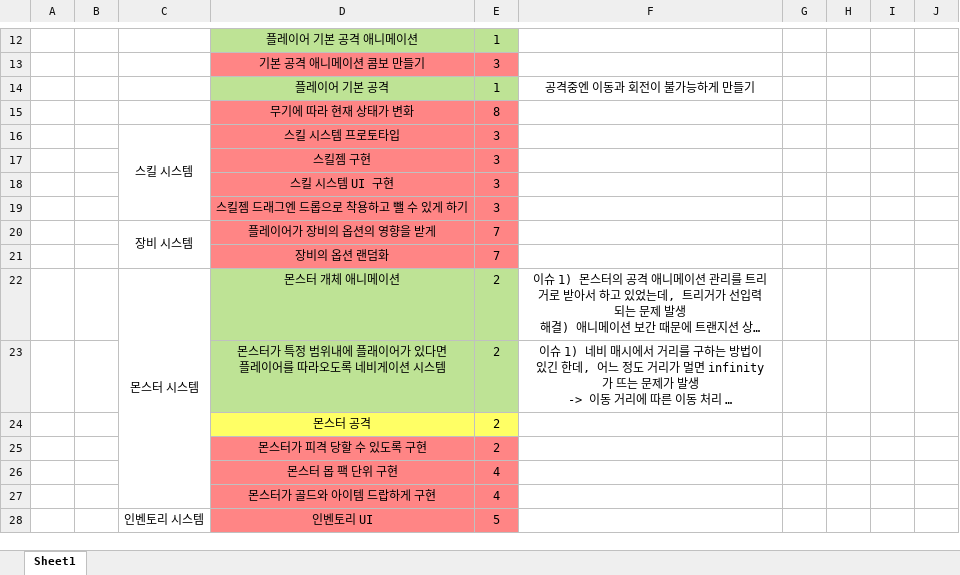
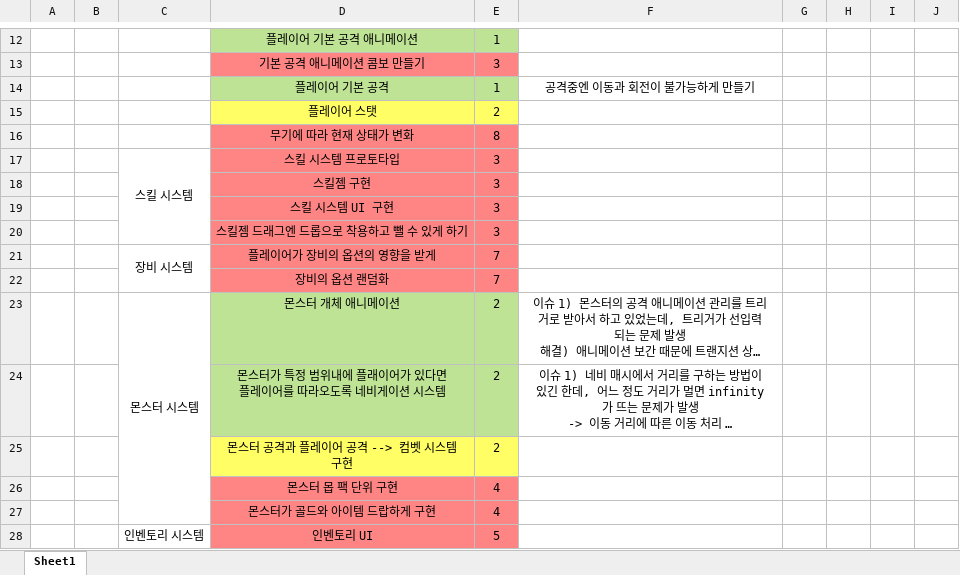
Before and after one commit to kjh7568/3D_Project, an Excel workbook: 기능구현서.xlsx, sheet Sheet1, drawn as a sheet; only a part is shown, gaps mark what is left out; long unchanged cells end in …; values as stored, in another font and other column widths than the file's, no borders; removed rows and columns are numbered as before the commit, all else as after; the diff names each change by its address in the sheet, - before the commit and + after, or states it on an @@ line.

```diff
--- a/기능구현서.xlsx (sheet Sheet1)
+++ b/기능구현서.xlsx (sheet Sheet1)
+row 15:  |  |  | 플레이어 스탯 | 2
-row 24:  |  |  | 몬스터 공격 | 2
-D25: 몬스터가 피격 당할 수 있도록 구현
+D25: 몬스터 공격과 플레이어 공격 --> 컴벳 시스템 구현
-D25:E25 fill: #FF8585
+D25:E25 fill: #FFFF65
```
Also changed, not shown: 3 other files.
